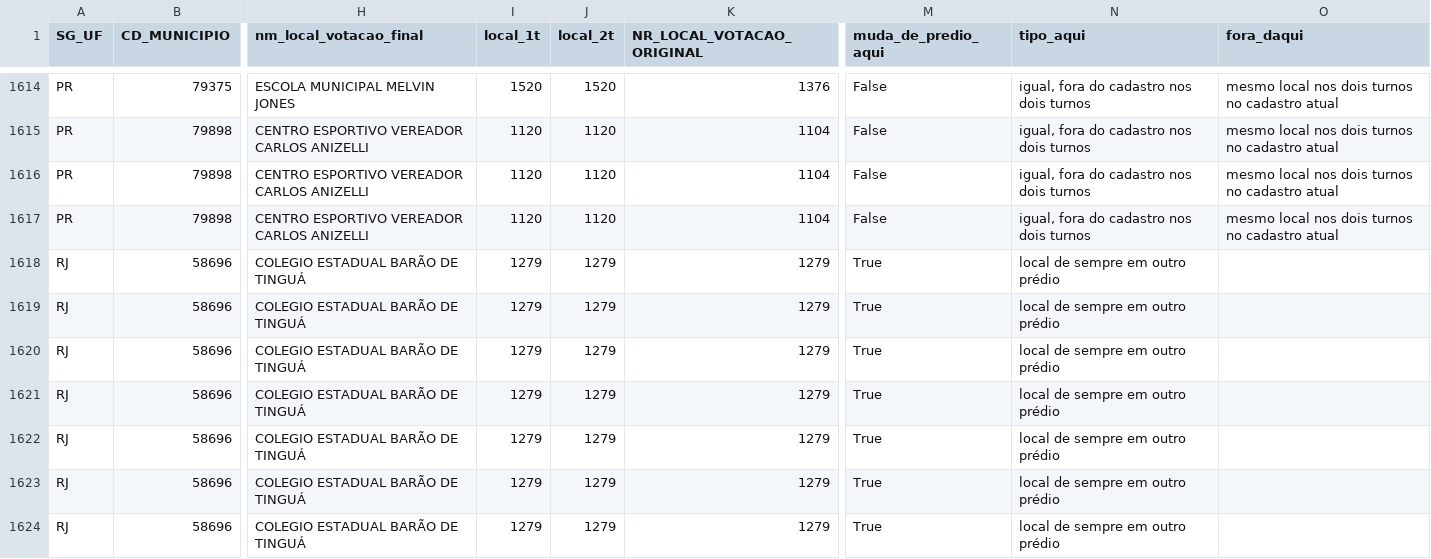
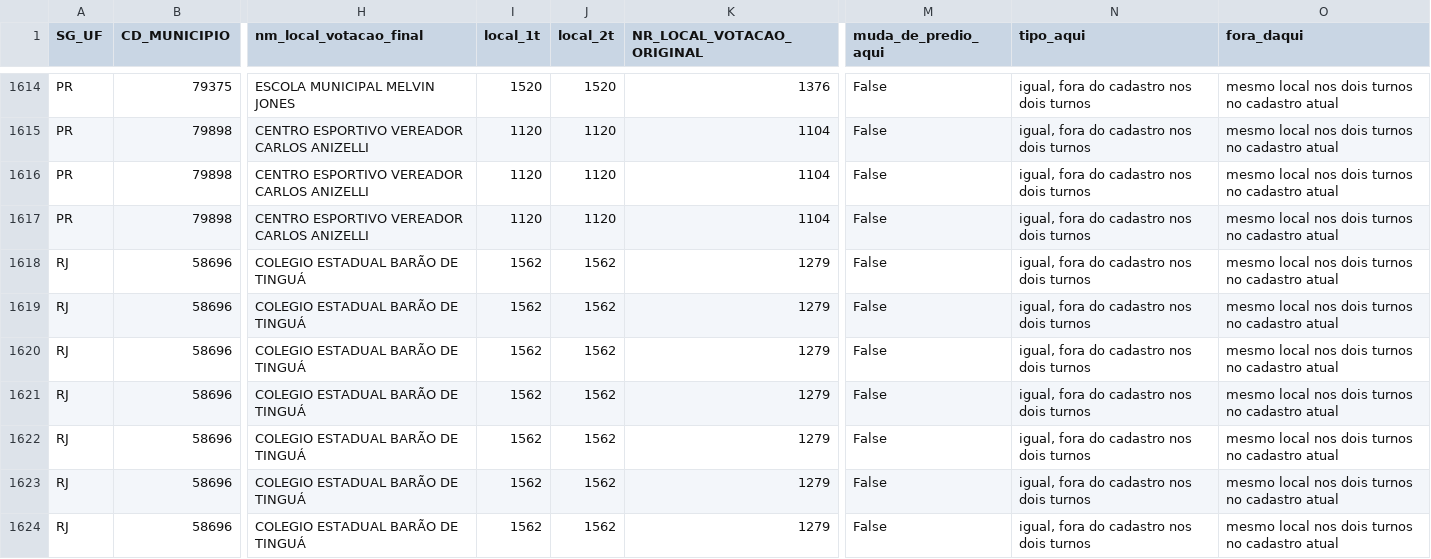
Before and after one commit to MatheusGSD/secoes-2turno-2026, a CSV file: saida/painel_tse.csv, drawn as a sheet; only a part is shown, gaps mark what is left out; the diff covers the shown part only; the diff names each change by its address in the sheet, - before the commit and + after, or states it on an @@ line.

```diff
--- a/saida/painel_tse.csv
+++ b/saida/painel_tse.csv
-I1618:I1624 (local_1t): 1279
+I1618:I1624 (local_1t): 1562
-J1618:J1624 (local_2t): 1279
+J1618:J1624 (local_2t): 1562
-M1618:M1624 (muda_de_predio_aqui): True
+M1618:M1624 (muda_de_predio_aqui): False
-N1618:N1624 (tipo_aqui): local de sempre em outro prédio
+N1618:N1624 (tipo_aqui): igual, fora do cadastro nos dois turnos
-O1618:O1624 (fora_daqui): (empty)
+O1618:O1624 (fora_daqui): mesmo local nos dois turnos no cadastro atual
```
Also changed, not shown: 115 edited cells elsewhere in this file, saida/geografia_ufs.csv, saida/impacto_uf_2026.csv, 35 other files.
